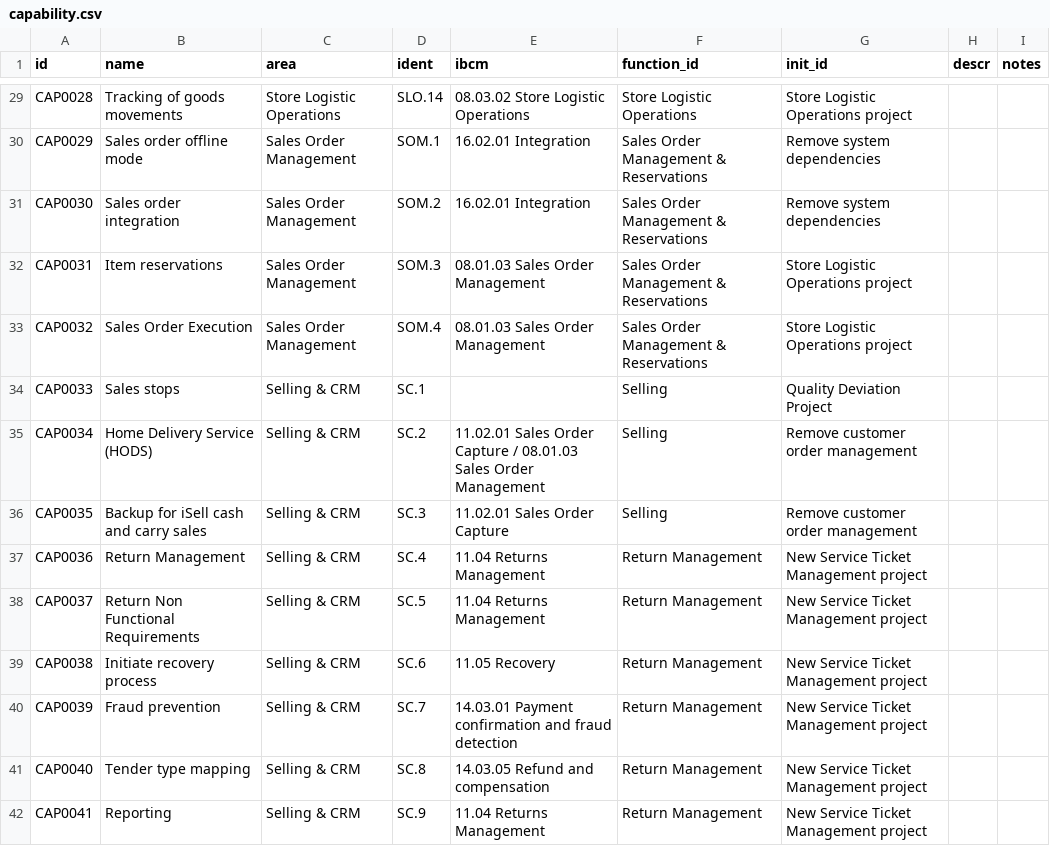
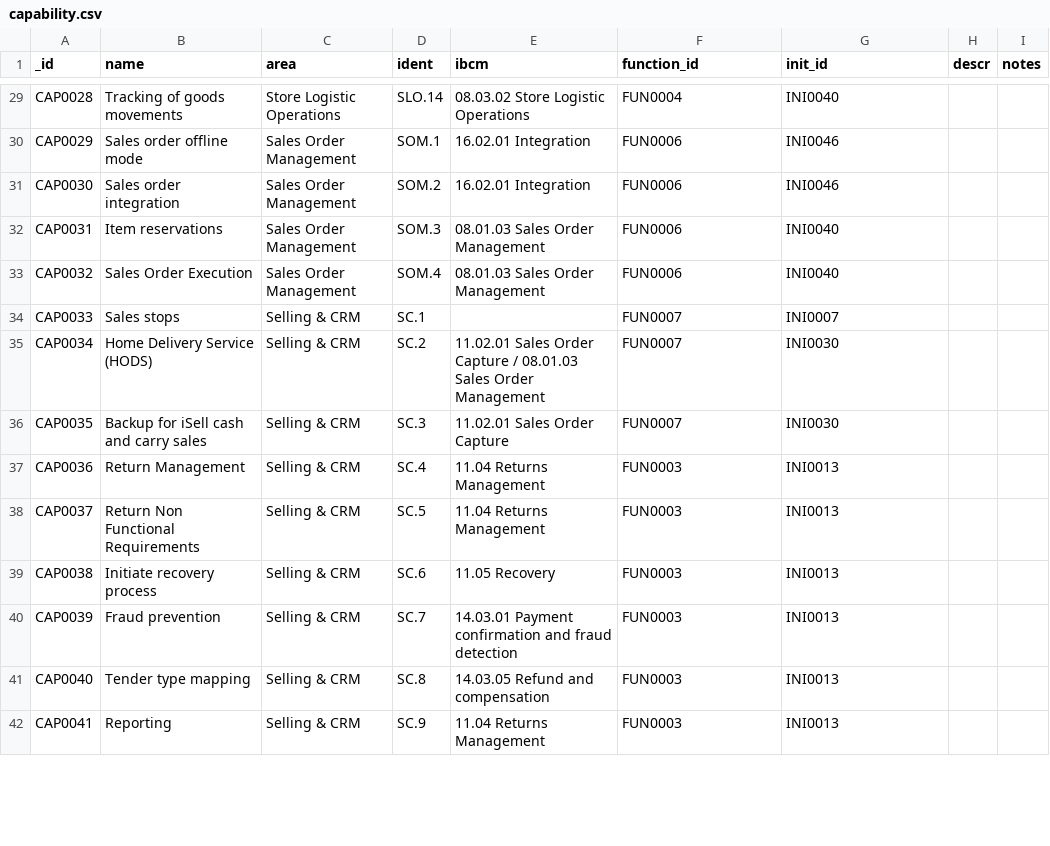
Before and after one commit to clrvsn/flask, a CSV file: data/capability.csv, drawn as a sheet; only a part is shown, gaps mark what is left out; the diff covers the shown part only; the diff names each change by its address in the sheet, - before the commit and + after, or states it on an @@ line.

```diff
--- a/data/capability.csv
+++ b/data/capability.csv
-A1: id
+A1: _id
-F29 (function_id): Store Logistic Operations
+F29 (function_id): FUN0004
-G29 (init_id): Store Logistic Operations project
+G29 (init_id): INI0040
-F30:F33 (function_id): Sales Order Management & Reservations
+F30:F33 (function_id): FUN0006
-G30:G31 (init_id): Remove system dependencies
+G30:G31 (init_id): INI0046
-G32:G33 (init_id): Store Logistic Operations project
+G32:G33 (init_id): INI0040
-F34:F36 (function_id): Selling
+F34:F36 (function_id): FUN0007
-G34 (init_id): Quality Deviation Project
+G34 (init_id): INI0007
-G35:G36 (init_id): Remove customer order management
+G35:G36 (init_id): INI0030
-F37:F42 (function_id): Return Management
+F37:F42 (function_id): FUN0003
-G37:G42 (init_id): New Service Ticket Management project
+G37:G42 (init_id): INI0013
```
Also changed, not shown: 122 edited cells elsewhere in this file, data/actor.csv, data/initiative.csv, 24 other files.
